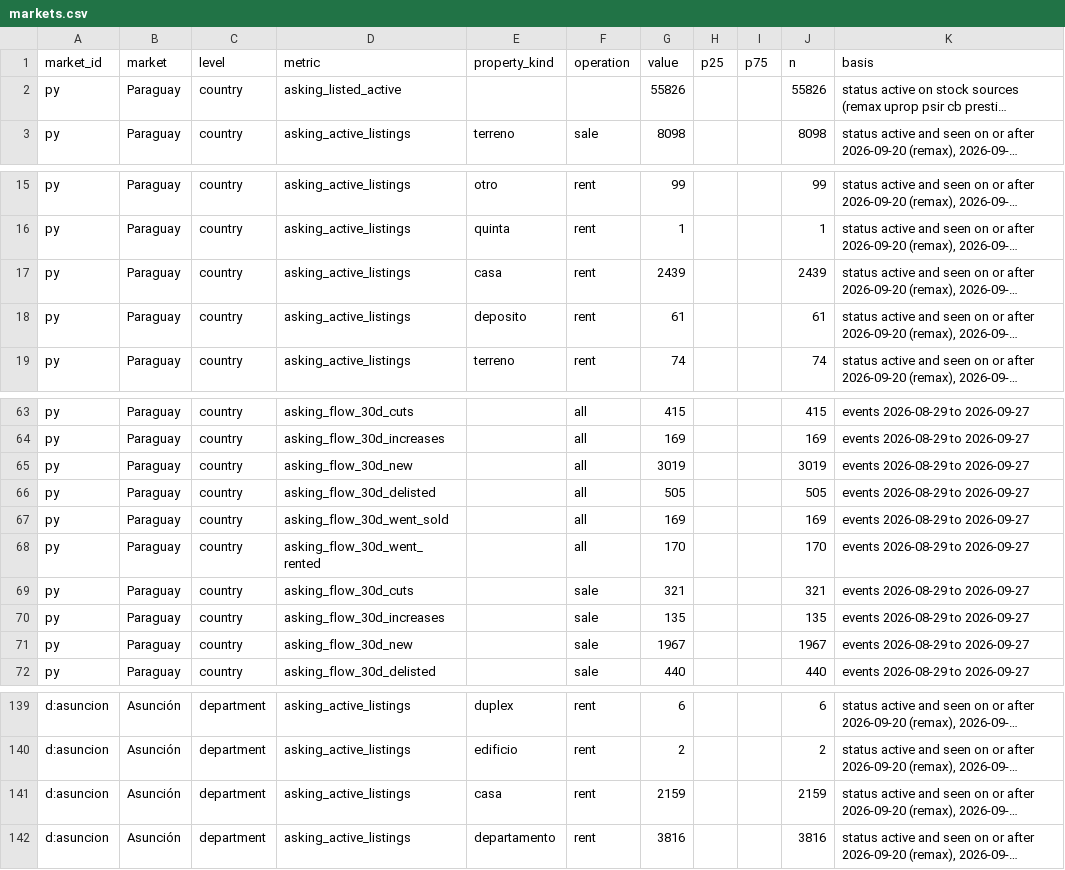
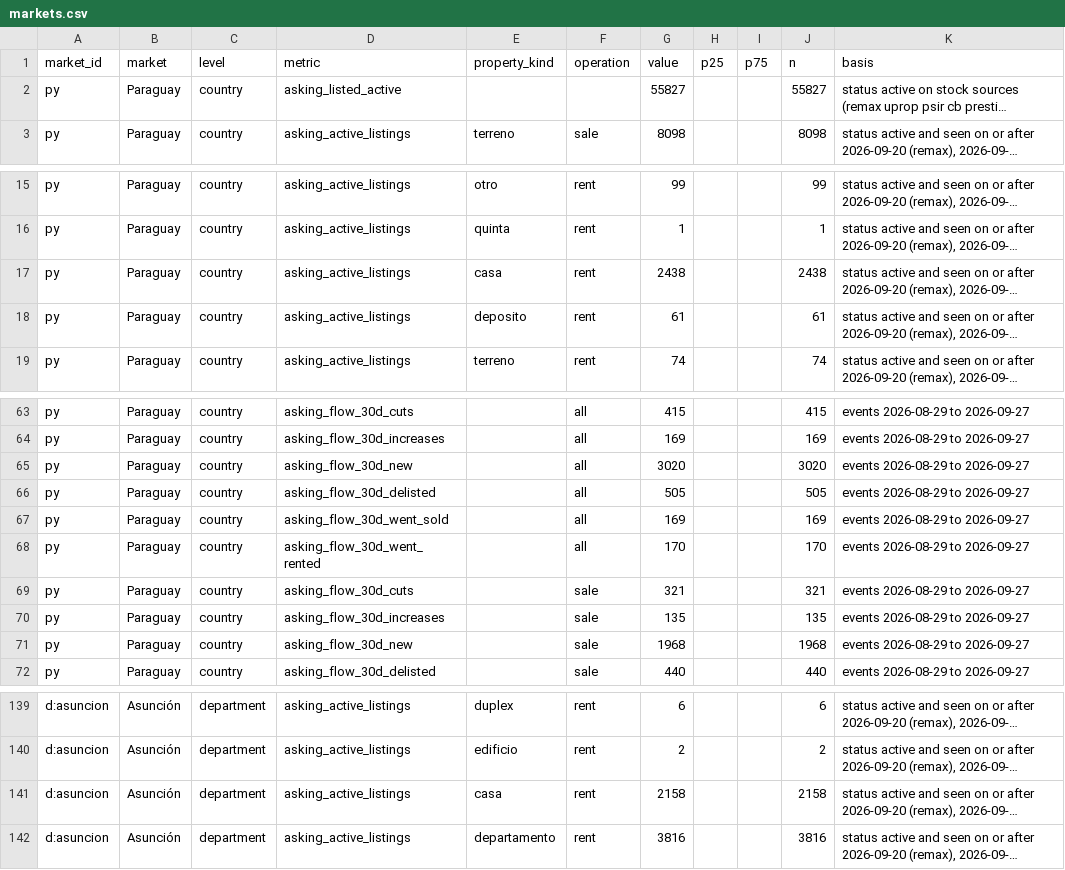
Before and after one commit to ddvanlith/tekoha-daily, a CSV file: dashboard/data/markets.csv, drawn as a sheet; only a part is shown, gaps mark what is left out; long unchanged cells end in …; the diff covers the shown part only; the diff names each change by its address in the sheet, - before the commit and + after, or states it on an @@ line.

```diff
--- a/dashboard/data/markets.csv
+++ b/dashboard/data/markets.csv
-G2 (value): 55826
+G2 (value): 55827
-J2 (n): 55826
+J2 (n): 55827
-G17 (value): 2439
+G17 (value): 2438
-J17 (n): 2439
+J17 (n): 2438
-G65 (value): 3019
+G65 (value): 3020
-J65 (n): 3019
+J65 (n): 3020
-G71 (value): 1967
+G71 (value): 1968
-J71 (n): 1967
+J71 (n): 1968
-G141 (value): 2159
+G141 (value): 2158
-J141 (n): 2159
+J141 (n): 2158
```
Also changed, not shown: 12 edited cells elsewhere in this file, dashboard/data/asking_flow_daily.csv, dashboard/data/asking_series.csv, 9 other files.
